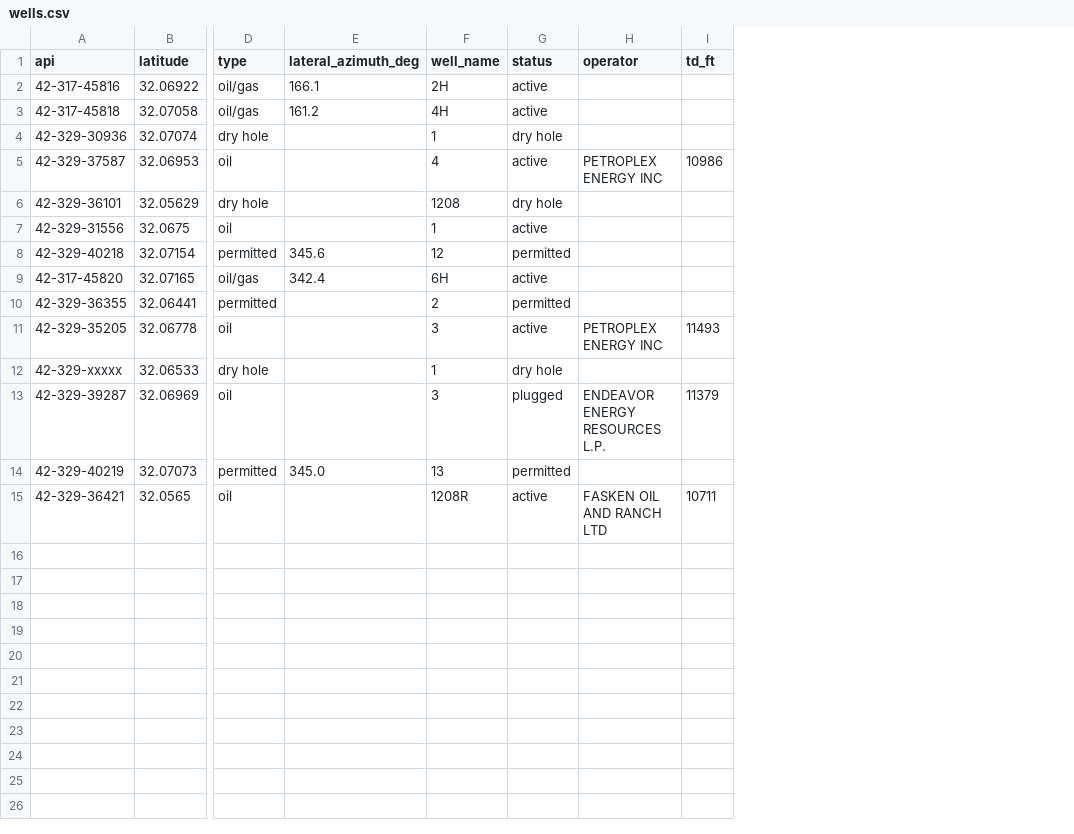
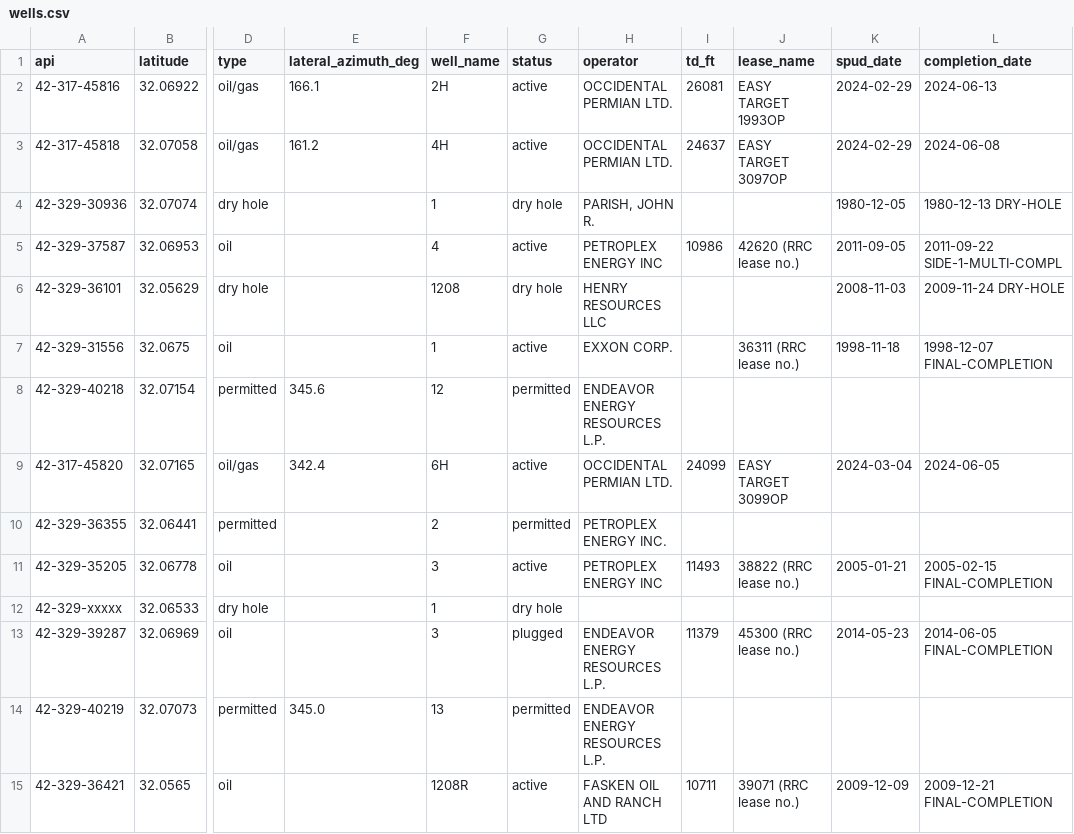
Before and after one commit to acwil88/One-square-mile, a CSV file: phase2/wells.csv, drawn as a sheet; only a part is shown, gaps mark what is left out; the diff names each change by its address in the sheet, - before the commit and + after, or states it on an @@ line.

Commit message:
Skippy: round 5 morning batch — wells.csv 13/14 filled (42-317 = Martin Co. EASY TARGET horizontals; 3 permits expired unspudded), 1966 Northwest Midland topo set (no 1954 7.5' exists), Estes NE-corner tract ID'd (MCAD R4041, ESTES BUTTON RANCH LTD, 10 ac, deed 9/15/1989 Vol.201 Pg.380); source-log rows 60-63

```diff
--- a/phase2/wells.csv
+++ b/phase2/wells.csv
+column J (lease_name), rows 2-15: EASY TARGET 1993OP | EASY TARGET 3097OP |  | 42620 (RRC lease no.) |  | 36311 (RRC lease no.) |  | EASY TARGET 3099OP |  | 38822 (RRC lease no.) |  | 45300 (RRC lease no.) |  | 39071 (RRC lease no.)
+column K (spud_date), rows 2-15: 2024-02-29 | 2024-02-29 | 1980-12-05 | 2011-09-05 | 2008-11-03 | 1998-11-18 |  | 2024-03-04 |  | 2005-01-21 |  | 2014-05-23 |  | 2009-12-09
+column L (completion_date), rows 2-15: 2024-06-13 | 2024-06-08 | 1980-12-13 DRY-HOLE | 2011-09-22 SIDE-1-MULTI-COMPL | 2009-11-24 DRY-HOLE | 1998-12-07 FINAL-COMPLETION |  | 2024-06-05 |  | 2005-02-15 FINAL-COMPLETION |  | 2014-06-05 FINAL-COMPLETION |  | 2009-12-21 FINAL-COMPLETION
-H2:H3 (operator): (empty)
+H2:H3 (operator): OCCIDENTAL PERMIAN LTD.
-I2 (td_ft): (empty)
+I2 (td_ft): 26081
-I3 (td_ft): (empty)
+I3 (td_ft): 24637
-H4 (operator): (empty)
+H4 (operator): PARISH, JOHN R.
-H6 (operator): (empty)
+H6 (operator): HENRY RESOURCES LLC
-H7 (operator): (empty)
+H7 (operator): EXXON CORP.
-H8 (operator): (empty)
+H8 (operator): ENDEAVOR ENERGY RESOURCES L.P.
-H9 (operator): (empty)
+H9 (operator): OCCIDENTAL PERMIAN LTD.
-I9 (td_ft): (empty)
+I9 (td_ft): 24099
-H10 (operator): (empty)
+H10 (operator): PETROPLEX ENERGY INC.
-H14 (operator): (empty)
+H14 (operator): ENDEAVOR ENERGY RESOURCES L.P.
```
Also changed, not shown: 7 other files.
